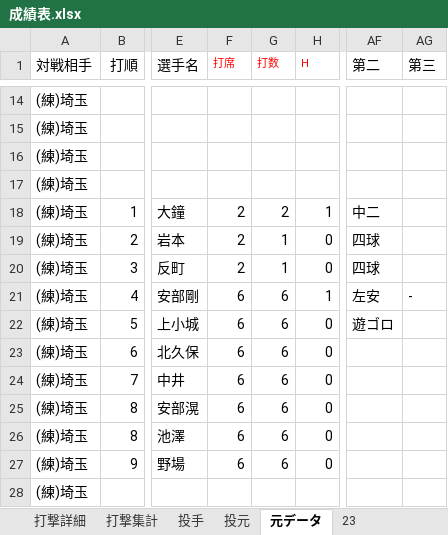
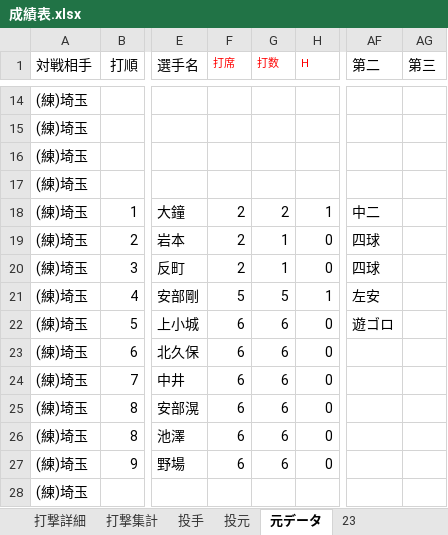
Before and after one commit to beta-zelkova/25, an Excel workbook: 成績表.xlsx, sheet 元データ, drawn as a sheet; only a part is shown, gaps mark what is left out; values as stored, in another font and other column widths than the file's, no borders; the diff names each change by its address in the sheet, - before the commit and + after, or states it on an @@ line.

```diff
--- a/成績表.xlsx (sheet 元データ)
+++ b/成績表.xlsx (sheet 元データ)
-F21 (打席): 6
+F21 (打席): 5
-G21 (打数): 6
+G21 (打数): 5
-AG21 (第三): -
+AG21 (第三): (empty)
```
Also changed, not shown: sheet 23, sheet 打撃集計, sheet 打撃詳細, 4 other files.
